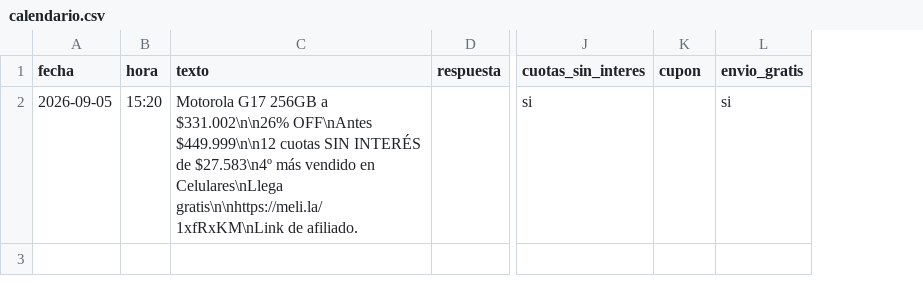
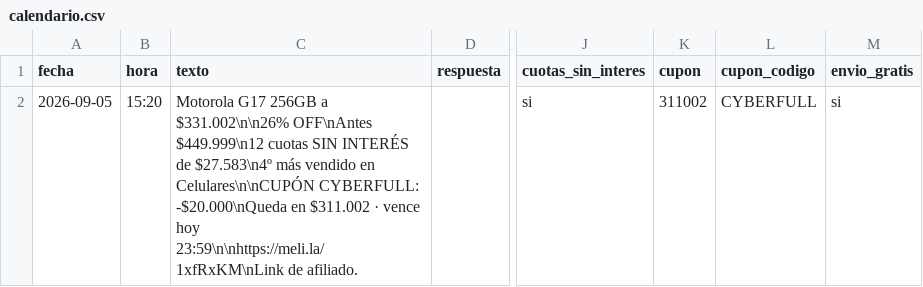
Before and after one commit to agustinpongolini-boop/moa-bot, a CSV file: datos/calendario.csv, drawn as a sheet; only a part is shown, gaps mark what is left out; the diff names each change by its address in the sheet, - before the commit and + after, or states it on an @@ line.

Commit message:
cupon CYBERFULL en el post + codigo visible en la ficha

```diff
--- a/datos/calendario.csv
+++ b/datos/calendario.csv
+column L (cupon_codigo), row 2: CYBERFULL
-C2 (texto): …$331.002\n\n26% OFF\nAntes $449.999\n\n12 cuotas SIN INTERÉS de $27.583\n4º más vendido en Celulares\nLlega gratis\n\nhttps://meli.la/1xfRxKM\nLink de afiliado.
+C2 (texto): …$331.002\n\n26% OFF\nAntes $449.999\n12 cuotas SIN INTERÉS de $27.583\n4º más vendido en Celulares\n\nCUPÓN CYBERFULL: -$20.000\nQueda en $311.002 · vence hoy 23:59\n\nhttps://meli.la/1xfRxKM\nLink de afiliado.
-K2 (cupon): (empty)
+K2 (cupon): 311002
```
Also changed, not shown: 2 other files.
